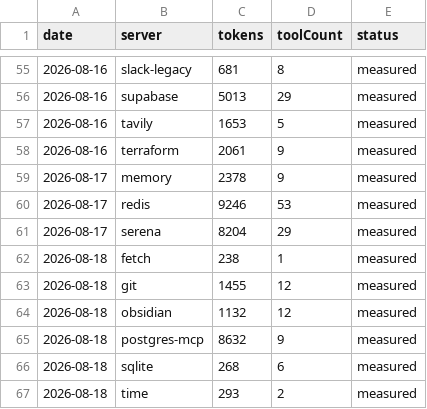
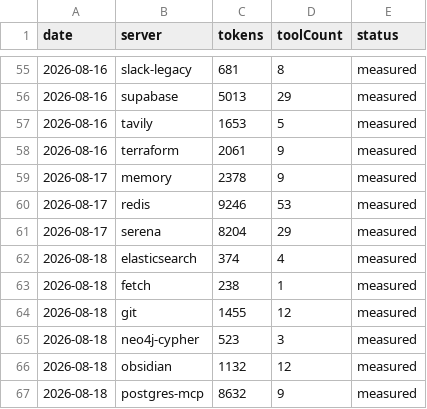
Before and after one commit to athakur3/mcp-context-cost, a CSV file: results/history.csv, drawn as a sheet; only a part is shown, gaps mark what is left out; the shorter side is filled out with more unchanged rows.

Commit message:
Fix 2 more startup-failures: dummy env values need valid shape
neo4j-cypher and elasticsearch crashed parsing NEO4J_URI/ES_URL before
ever reaching tools/list — docker mode injected the literal string
"dummy" for every env var name regardless of what it held, which is
fine for an opaque API key but not a URI scheme or URL. Added
`envValues` (servers.yaml) / `dummyEnvValues` (docker.ts) to override
the placeholder per var name with something syntactically valid
(bolt://localhost:7687, http://localhost:9200) without providing a
working credential.

Also fixes a container-name collision this exposed: elasticsearch
doesn't exit on stdin close, so the run's two sequential tools/list
captures reused one Docker container name and the second `docker run`
collided with the first mid --rm removal. Each capture now gets its
own container name, and all names created are force-removed in the
cleanup path, not just the last one.

67/82 servers now measured (up from 65).

```diff
--- a/results/history.csv
+++ b/results/history.csv
@@ -61,4 +61,6 @@ date,server,tokens,toolCount,status
 2026-08-17,serena,8204,29,measured
+2026-08-18,elasticsearch,374,4,measured
 2026-08-18,fetch,238,1,measured
 2026-08-18,git,1455,12,measured
+2026-08-18,neo4j-cypher,523,3,measured
 2026-08-18,obsidian,1132,12,measured
```
Also changed, not shown: results/leaderboard.csv, 16 other files.
